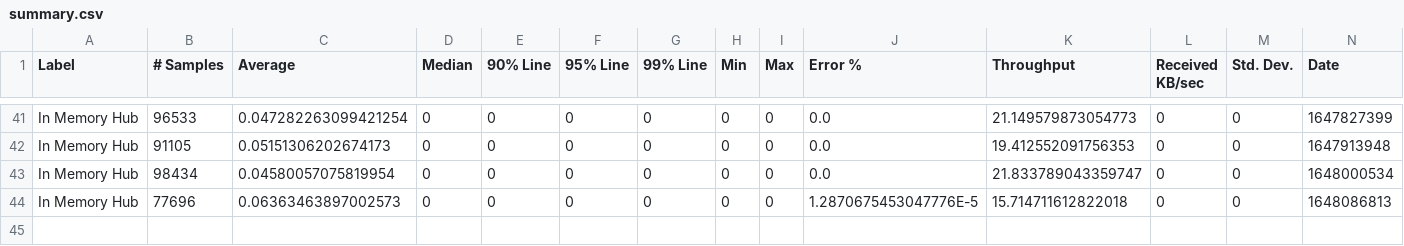
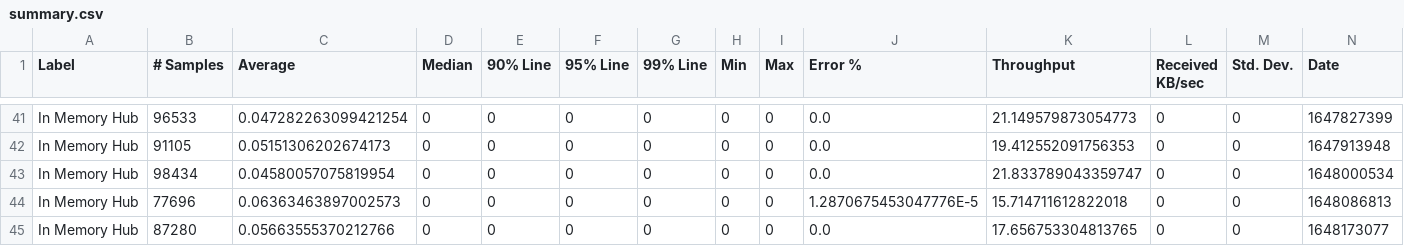
Before and after one commit to ballerina-platform/module-ballerina-websubhub, a CSV file: load-tests/in_memory_hub/results/summary.csv, drawn as a sheet; only a part is shown, gaps mark what is left out; rows hold the shown columns only; the diff names each change by its address in the sheet, - before the commit and + after, or states it on an @@ line.

Commit message:
Update in_memory_hub test results on Fri Mar 25 02:05:47 UTC 2022

```diff
--- a/load-tests/in_memory_hub/results/summary.csv
+++ b/load-tests/in_memory_hub/results/summary.csv
+row 45: In Memory Hub | 87280 | 0.05663555370212766 | 0 | 0 | 0 | 0 | 0 | 0 | 0.0 | 17.656753304813765 | 0 | 0 | 1648173077
```
